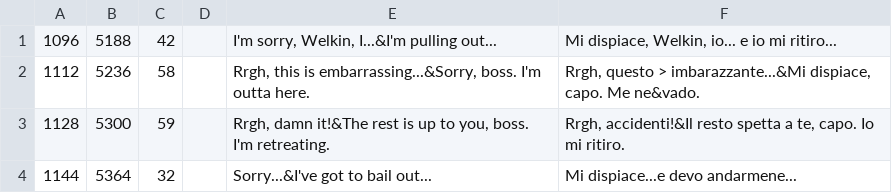
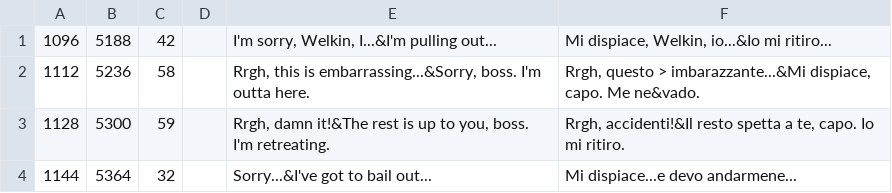
Before and after one commit to zSavT/Valkyria-Chronicles-Patch-ITA, a CSV file: Patch/File tradotti/Valkyria Chronicles/data/resource/mpta/DLC_0002_mtpa_sys_battle.csv, drawn as a sheet; only a part is shown.

```diff
--- a/Patch/File tradotti/Valkyria Chronicles/data/resource/mpta/DLC_0002_mtpa_sys_battle.csv
+++ b/Patch/File tradotti/Valkyria Chronicles/data/resource/mpta/DLC_0002_mtpa_sys_battle.csv
@@ -1,2 +1,2 @@
-1096;5188;42;;I'm sorry, Welkin, I...&I'm pulling out...;Mi dispiace, Welkin, io... e io mi ritiro...
+1096;5188;42;;I'm sorry, Welkin, I...&I'm pulling out...;Mi dispiace, Welkin, io...&Io mi ritiro...
 1112;5236;58;;Rrgh, this is embarrassing...&Sorry, boss. I'm outta here.;Rrgh, questo > imbarazzante...&Mi dispiace, capo. Me ne&vado.
```
Also changed, not shown: Patch/File tradotti/Valkyria Chronicles/data/resource/mpta/mtpa_adv_21.csv, Patch/File tradotti/Valkyria Chronicles/data/resource/mpta/mtpa_adv_22.csv, 8 other files.
